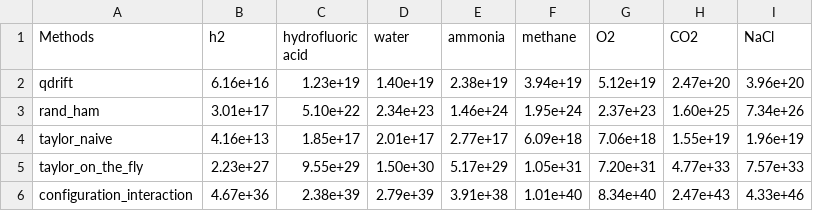
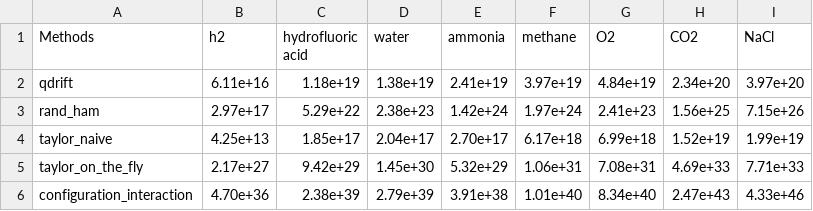
Before and after one commit to PabloAMC/TFermion, a CSV file: results/results_100.csv, drawn as a sheet; only a part is shown; the diff covers the shown part only.

Commit message:
Update results_100.csv

```diff
--- a/results/results_100.csv
+++ b/results/results_100.csv
@@ -1,6 +1,6 @@
 Methods,h2,hydrofluoric acid,water,ammonia,methane,O2,CO2,NaCl
-qdrift,6.16e+16,1.23e+19,1.40e+19,2.38e+19,3.94e+19,5.12e+19,2.47e+20,3.96e+20
-rand_ham,3.01e+17,5.10e+22,2.34e+23,1.46e+24,1.95e+24,2.37e+23,1.60e+25,7.34e+26
-taylor_naive,4.16e+13,1.85e+17,2.01e+17,2.77e+17,6.09e+18,7.06e+18,1.55e+19,1.96e+19
-taylor_on_the_fly,2.23e+27,9.55e+29,1.50e+30,5.17e+29,1.05e+31,7.20e+31,4.77e+33,7.57e+33
-configuration_interaction,4.67e+36,2.38e+39,2.79e+39,3.91e+38,1.01e+40,8.34e+40,2.47e+43,4.33e+46
+qdrift,6.11e+16,1.18e+19,1.38e+19,2.41e+19,3.97e+19,4.84e+19,2.34e+20,3.97e+20
+rand_ham,2.97e+17,5.29e+22,2.38e+23,1.42e+24,1.97e+24,2.41e+23,1.56e+25,7.15e+26
+taylor_naive,4.25e+13,1.85e+17,2.04e+17,2.70e+17,6.17e+18,6.99e+18,1.52e+19,1.99e+19
+taylor_on_the_fly,2.17e+27,9.42e+29,1.45e+30,5.32e+29,1.06e+31,7.08e+31,4.69e+33,7.71e+33
+configuration_interaction,4.70e+36,2.38e+39,2.79e+39,3.91e+38,1.01e+40,8.34e+40,2.47e+43,4.33e+46
```
Also changed, not shown: 54 edited cells elsewhere in this file.
